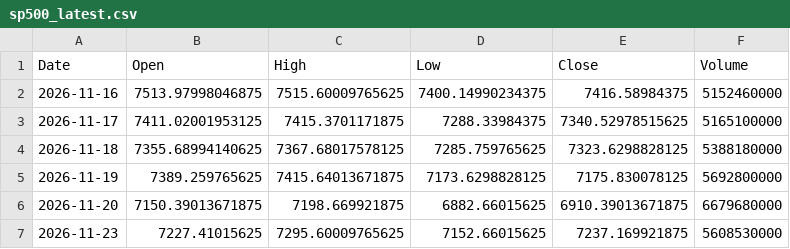
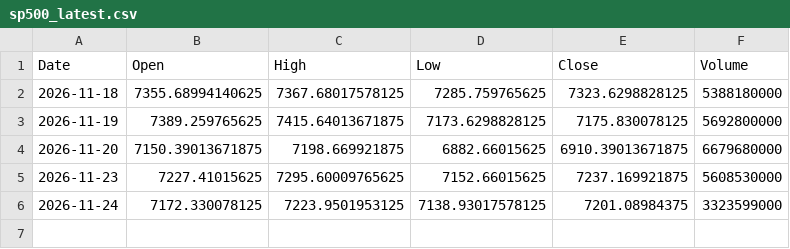
Before and after one commit to zerostate404/market-regime-detection, a CSV file: data/cache/sp500_latest.csv, drawn as a sheet; removed rows and columns are numbered as before the commit, all else as after; the diff names each change by its address in the sheet, - before the commit and + after, or states it on an @@ line.

```diff
--- a/data/cache/sp500_latest.csv
+++ b/data/cache/sp500_latest.csv
-row 2: 2026-11-16 | 7513.97998046875 | 7515.60009765625 | 7400.14990234375 | 7416.58984375 | 5152460000
-row 3: 2026-11-17 | 7411.02001953125 | 7415.3701171875 | 7288.33984375 | 7340.52978515625 | 5165100000
+row 6: 2026-11-24 | 7172.330078125 | 7223.9501953125 | 7138.93017578125 | 7201.08984375 | 3323599000
```
Also changed, not shown: data/cache/vix_latest.csv, data/features/entropy.csv, 5 other files.
